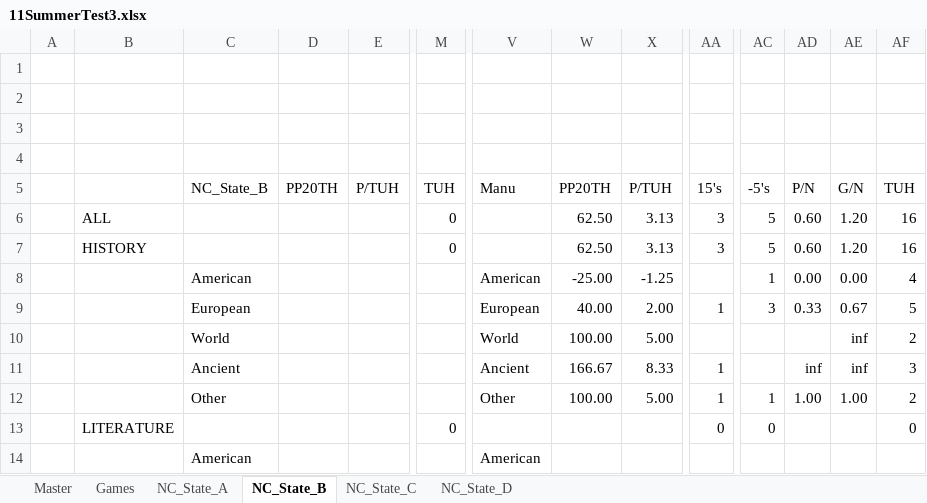
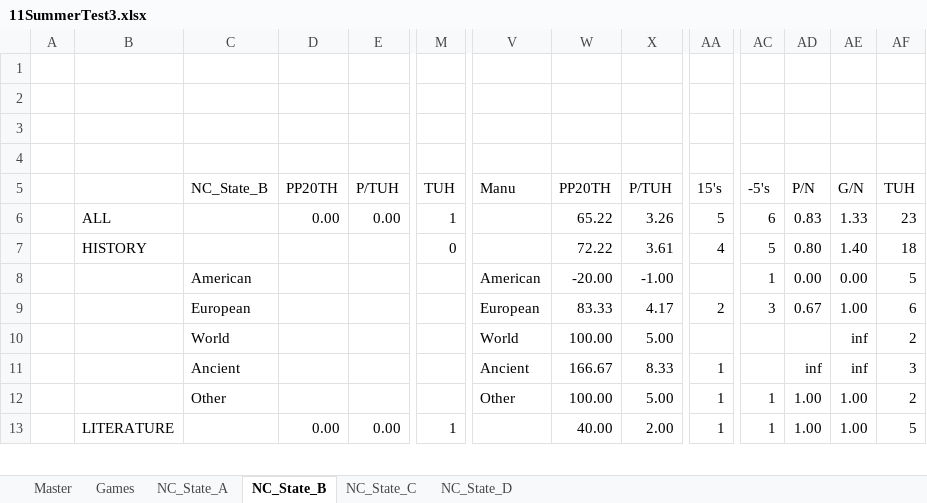
Before and after one commit to ZiadAli/QuizBowlGUI, an Excel workbook: 11SummerTest3.xlsx, sheet NC_State_B, drawn as a sheet; only a part is shown, gaps mark what is left out; values as stored, in another font and other column widths than the file's, no borders; removed rows and columns are numbered as before the commit, all else as after; rows hold the shown columns only; the diff covers the shown part only; the diff names each change by its address in the sheet, - before the commit and + after, or states it on an @@ line.

```diff
--- a/11SummerTest3.xlsx (sheet NC_State_B)
+++ b/11SummerTest3.xlsx (sheet NC_State_B)
-D6: (empty)
+D6: 0.00
-E6: (empty)
+E6: 0.00
-M6: 0
+M6: 1
-W6: 62.50
+W6: 65.22
-X6: 3.13
+X6: 3.26
-AA6: 3
+AA6: 5
-AC6: 5
+AC6: 6
-AD6: 0.60
+AD6: 0.83
-AE6: 1.20
+AE6: 1.33
-AF6: 16
+AF6: 23
-W7: 62.50
+W7: 72.22
-X7: 3.13
+X7: 3.61
-AA7: 3
+AA7: 4
-AD7: 0.60
+AD7: 0.80
-AE7: 1.20
+AE7: 1.40
-AF7: 16
+AF7: 18
-W8: -25.00
+W8: -20.00
-X8: -1.25
+X8: -1.00
-AF8: 4
+AF8: 5
-row 9:  |  | European |  |  |  | European | 40.00 | 2.00 | 1 | 3 | 0.33 | 0.67 | 5
+row 9:  |  | European |  |  |  | European | 83.33 | 4.17 | 2 | 3 | 0.67 | 1.00 | 6
-D13: (empty)
+D13: 0.00
-E13: (empty)
+E13: 0.00
-M13: 0
+M13: 1
-W13: (empty)
+W13: 40.00
-X13: (empty)
+X13: 2.00
-AA13: 0
+AA13: 1
-AC13: 0
+AC13: 1
-AD13: (empty)
+AD13: 1.00
-AE13: (empty)
+AE13: 1.00
-AF13: 0
+AF13: 5
-row 14:  |  | American |  |  |  | American
```
Also changed, not shown: 5 added rows and 4 removed rows elsewhere in this sheet, sheet NC_State_A, sheet Games, sheet Master, 24 other files.
